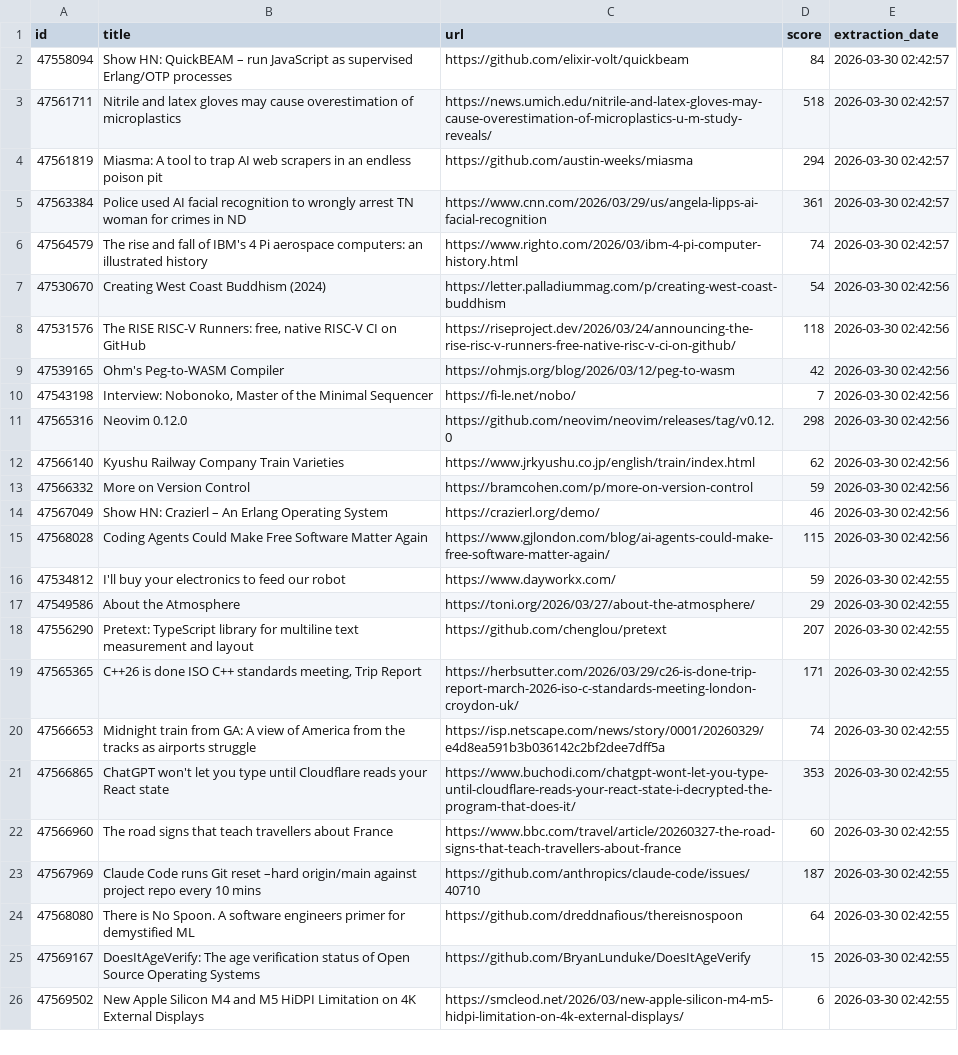
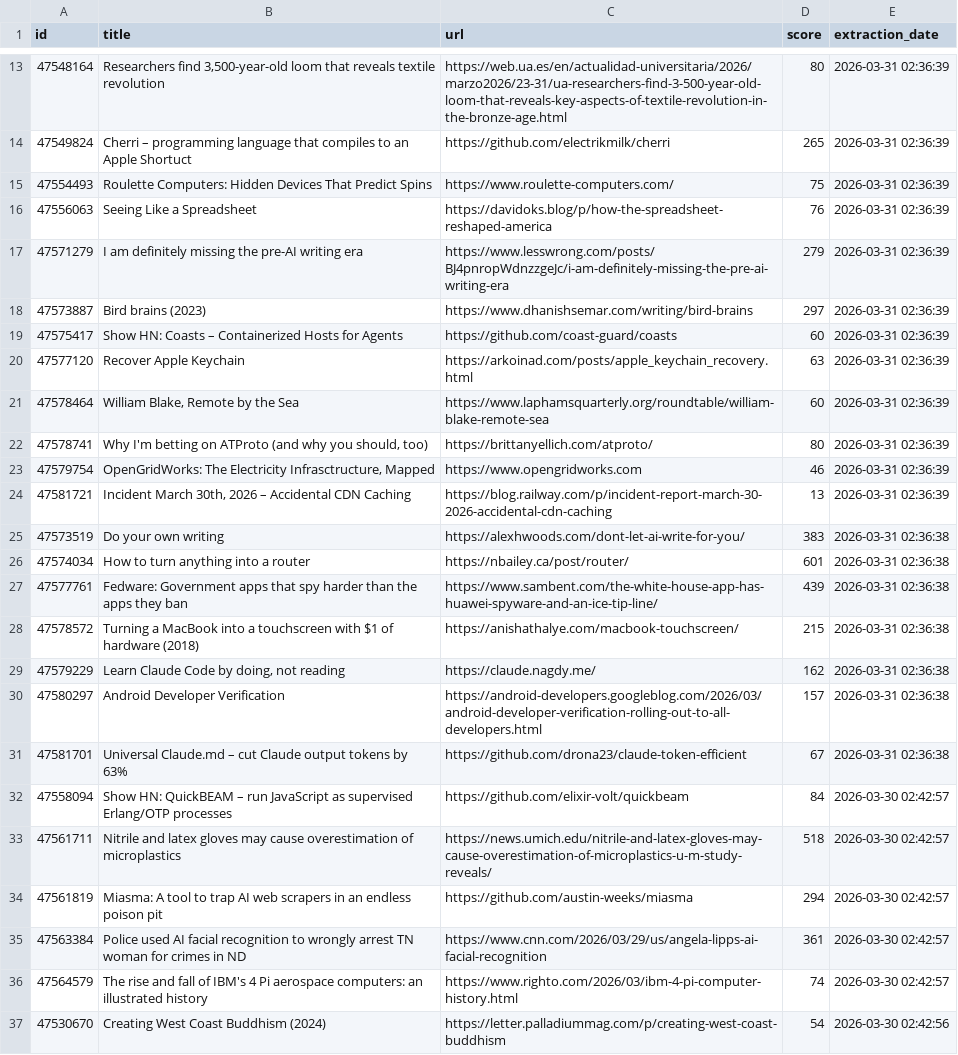
Before and after one commit to shakeel4451/cloud-automated-ETL-pipeline, a CSV file: daily_report.csv, drawn as a sheet; only a part is shown, gaps mark what is left out; the shorter side is filled out with more unchanged rows; the diff covers the shown part only; the diff names each change by its address in the sheet, - before the commit and + after, or states it on an @@ line.

```diff
--- a/daily_report.csv
+++ b/daily_report.csv
+row 13: 47548164 | Researchers find 3,500-year-old loom that reveals textile revolution | https://web.ua.es/en/actualidad-universitaria/2026/marzo2026/23-31/ua-researchers-find-3-500-year-old-loom-that-reveals-key-aspects-of-textile-revolution-in-the-bronze-age.html | 80 | 2026-03-31 02:36:39
+row 14: 47549824 | Cherri – programming language that compiles to an Apple Shortuct | https://github.com/electrikmilk/cherri | 265 | 2026-03-31 02:36:39
+row 15: 47554493 | Roulette Computers: Hidden Devices That Predict Spins | https://www.roulette-computers.com/ | 75 | 2026-03-31 02:36:39
+row 16: 47556063 | Seeing Like a Spreadsheet | https://davidoks.blog/p/how-the-spreadsheet-reshaped-america | 76 | 2026-03-31 02:36:39
+row 17: 47571279 | I am definitely missing the pre-AI writing era | https://www.lesswrong.com/posts/BJ4pnropWdnzzgeJc/i-am-definitely-missing-the-pre-ai-writing-era | 279 | 2026-03-31 02:36:39
+row 18: 47573887 | Bird brains (2023) | https://www.dhanishsemar.com/writing/bird-brains | 297 | 2026-03-31 02:36:39
+row 19: 47575417 | Show HN: Coasts – Containerized Hosts for Agents | https://github.com/coast-guard/coasts | 60 | 2026-03-31 02:36:39
+row 20: 47577120 | Recover Apple Keychain | https://arkoinad.com/posts/apple_keychain_recovery.html | 63 | 2026-03-31 02:36:39
+row 21: 47578464 | William Blake, Remote by the Sea | https://www.laphamsquarterly.org/roundtable/william-blake-remote-sea | 60 | 2026-03-31 02:36:39
+row 22: 47578741 | Why I'm betting on ATProto (and why you should, too) | https://brittanyellich.com/atproto/ | 80 | 2026-03-31 02:36:39
+row 23: 47579754 | OpenGridWorks: The Electricity Infrasctructure, Mapped | https://www.opengridworks.com | 46 | 2026-03-31 02:36:39
+row 24: 47581721 | Incident March 30th, 2026 – Accidental CDN Caching | https://blog.railway.com/p/incident-report-march-30-2026-accidental-cdn-caching | 13 | 2026-03-31 02:36:39
+row 25: 47573519 | Do your own writing | https://alexhwoods.com/dont-let-ai-write-for-you/ | 383 | 2026-03-31 02:36:38
+row 26: 47574034 | How to turn anything into a router | https://nbailey.ca/post/router/ | 601 | 2026-03-31 02:36:38
+row 27: 47577761 | Fedware: Government apps that spy harder than the apps they ban | https://www.sambent.com/the-white-house-app-has-huawei-spyware-and-an-ice-tip-line/ | 439 | 2026-03-31 02:36:38
+row 28: 47578572 | Turning a MacBook into a touchscreen with $1 of hardware (2018) | https://anishathalye.com/macbook-touchscreen/ | 215 | 2026-03-31 02:36:38
+row 29: 47579229 | Learn Claude Code by doing, not reading | https://claude.nagdy.me/ | 162 | 2026-03-31 02:36:38
+row 30: 47580297 | Android Developer Verification | https://android-developers.googleblog.com/2026/03/android-developer-verification-rolling-out-to-all-developers.html | 157 | 2026-03-31 02:36:38
+row 31: 47581701 | Universal Claude.md – cut Claude output tokens by 63% | https://github.com/drona23/claude-token-efficient | 67 | 2026-03-31 02:36:38
```
Also changed, not shown: 11 added rows elsewhere in this file, 1 other file.
